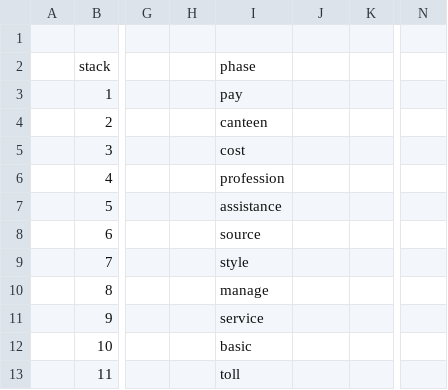
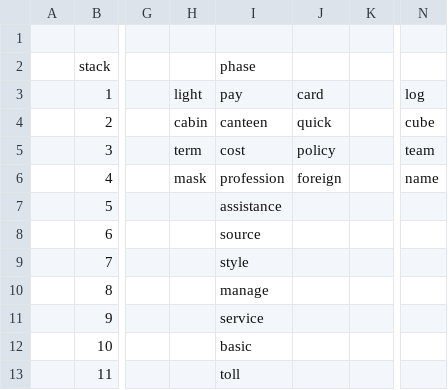
Before and after one commit to openroot/onlyIf31, a TSV file: onlyIf31/asset/needyPacket42/needyPacket42 - needyPacket42.tsv, drawn as a sheet; only a part is shown, gaps mark what is left out; the diff names each change by its address in the sheet, - before the commit and + after, or states it on an @@ line.

Commit message:
update

```diff
--- a/onlyIf31/asset/needyPacket42/needyPacket42 - needyPacket42.tsv
+++ b/onlyIf31/asset/needyPacket42/needyPacket42 - needyPacket42.tsv
-H3: (empty)
+H3: light
-J3: (empty)
+J3: card
-N3: (empty)
+N3: log
-H4: (empty)
+H4: cabin
-J4: (empty)
+J4: quick
-N4: (empty)
+N4: cube
-H5: (empty)
+H5: term
-J5: (empty)
+J5: policy
-N5: (empty)
+N5: team
-H6: (empty)
+H6: mask
-J6: (empty)
+J6: foreign
-N6: (empty)
+N6: name
```
